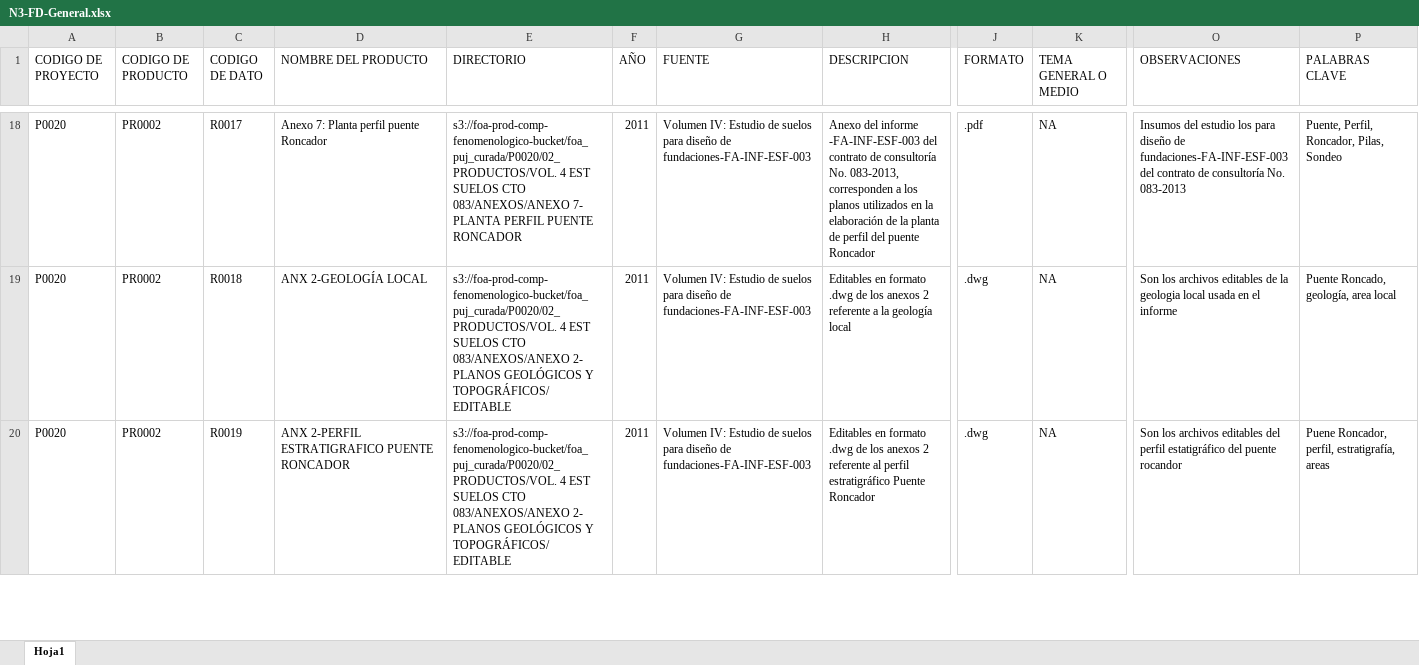
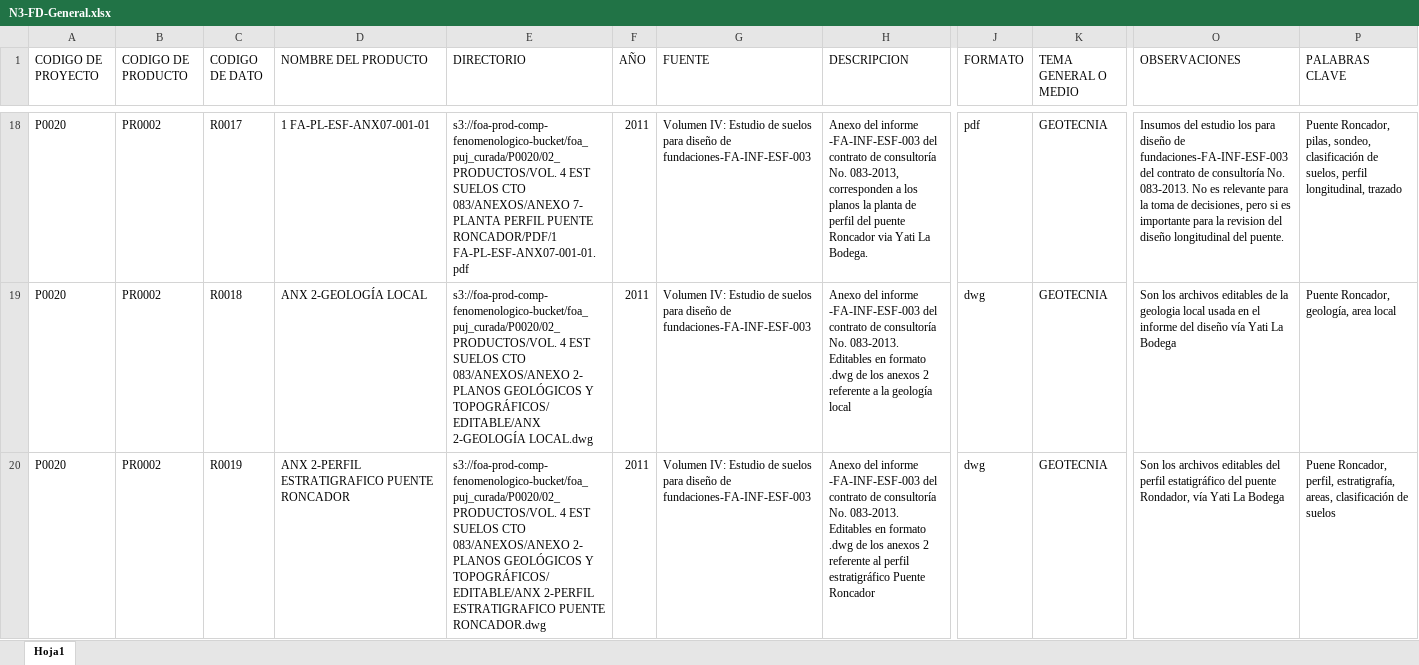
Before and after one commit to jhrodriguezch/FICHAS, an Excel workbook: P0020/09_FICHAS/N3-FD-General.xlsx, sheet Hoja1, drawn as a sheet; only a part is shown, gaps mark what is left out; values as stored, in another font and other column widths than the file's, no borders; the diff covers the shown part only; the diff names each change by its address in the sheet, - before the commit and + after, or states it on an @@ line.

```diff
--- a/P0020/09_FICHAS/N3-FD-General.xlsx (sheet Hoja1)
+++ b/P0020/09_FICHAS/N3-FD-General.xlsx (sheet Hoja1)
-D18 (NOMBRE DEL PRODUCTO): Anexo 7: Planta perfil puente Roncador
+D18 (NOMBRE DEL PRODUCTO): 1 FA-PL-ESF-ANX07-001-01
-E18 (DIRECTORIO): …PERFIL PUENTE RONCADOR
+E18 (DIRECTORIO): …PERFIL PUENTE RONCADOR/PDF/1 FA-PL-ESF-ANX07-001-01.pdf
-H18 (DESCRIPCION): …los planos utilizados en la elaboración de la planta de perfil del puente Roncador
+H18 (DESCRIPCION): …los planos la planta de perfil del puente Roncador via Yati La Bodega.
-J18 (FORMATO): .pdf
+J18 (FORMATO): pdf
-K18:K20 (TEMA GENERAL O MEDIO): NA
+K18:K20 (TEMA GENERAL O MEDIO): GEOTECNIA
-O18 (OBSERVACIONES): …consultoría No. 083-2013
+O18 (OBSERVACIONES): …consultoría No. 083-2013. No es relevante para la toma de decisiones, pero si es importante para la revision del diseño longitudinal del puente.
-P18 (PALABRAS CLAVE): Puente, Perfil, Roncador, Pilas, Sondeo
+P18 (PALABRAS CLAVE): Puente Roncador, pilas, sondeo, clasificación de suelos, perfil longitudinal, trazado
-E19 (DIRECTORIO): …GEOLÓGICOS Y TOPOGRÁFICOS/EDITABLE
+E19 (DIRECTORIO): …GEOLÓGICOS Y TOPOGRÁFICOS/EDITABLE/ANX 2-GEOLOGÍA LOCAL.dwg
-H19 (DESCRIPCION): Editables en…
+H19 (DESCRIPCION): Anexo del informe -FA-INF-ESF-003 del contrato de consultoría No. 083-2013. Editables en…
-J19:J20 (FORMATO): .dwg
+J19:J20 (FORMATO): dwg
-O19 (OBSERVACIONES): …el informe
+O19 (OBSERVACIONES): …el informe del diseño vía Yati La Bodega
-P19 (PALABRAS CLAVE): Puente Roncado, geología, area local
+P19 (PALABRAS CLAVE): Puente Roncador, geología, area local
-E20 (DIRECTORIO): …GEOLÓGICOS Y TOPOGRÁFICOS/EDITABLE
+E20 (DIRECTORIO): …GEOLÓGICOS Y TOPOGRÁFICOS/EDITABLE/ANX 2-PERFIL ESTRATIGRAFICO PUENTE RONCADOR.dwg
-H20 (DESCRIPCION): Editables en…
+H20 (DESCRIPCION): Anexo del informe -FA-INF-ESF-003 del contrato de consultoría No. 083-2013. Editables en…
-O20 (OBSERVACIONES): …del puente rocandor
+O20 (OBSERVACIONES): …del puente Rondador, vía Yati La Bodega
-P20 (PALABRAS CLAVE): …perfil, estratigrafía, areas
+P20 (PALABRAS CLAVE): …perfil, estratigrafía, areas, clasificación de suelos
```
Also changed, not shown: 12 added rows, 155 edited cells and cell formats elsewhere in this sheet, N1-FP-PROYECTO_v01.xlsx, P0020/09_FICHAS/N2-FP-INFORME.xlsx, 12 other files.
